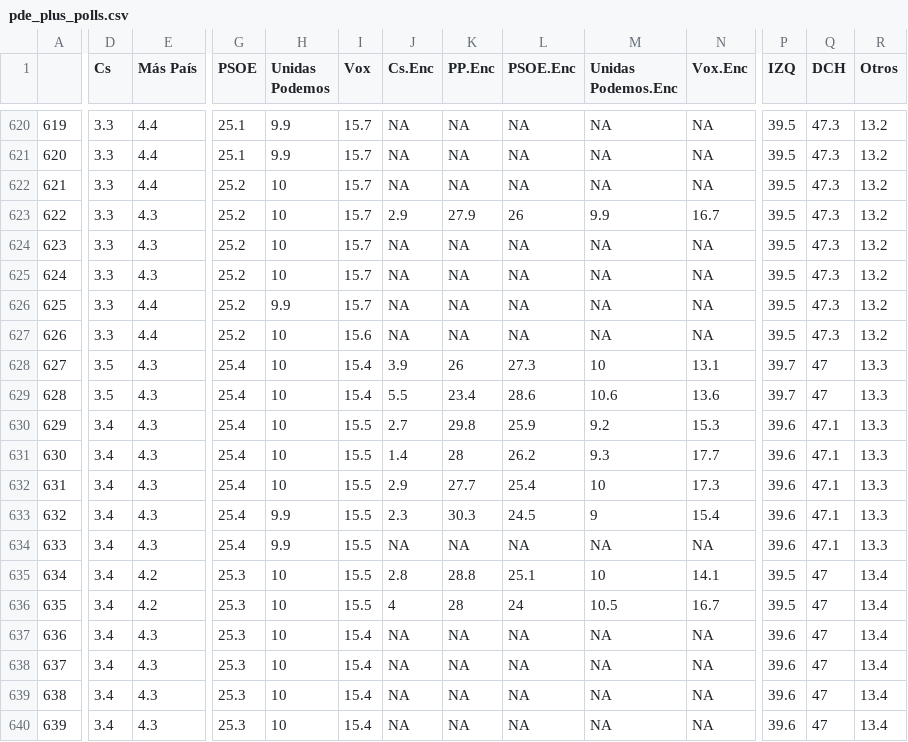
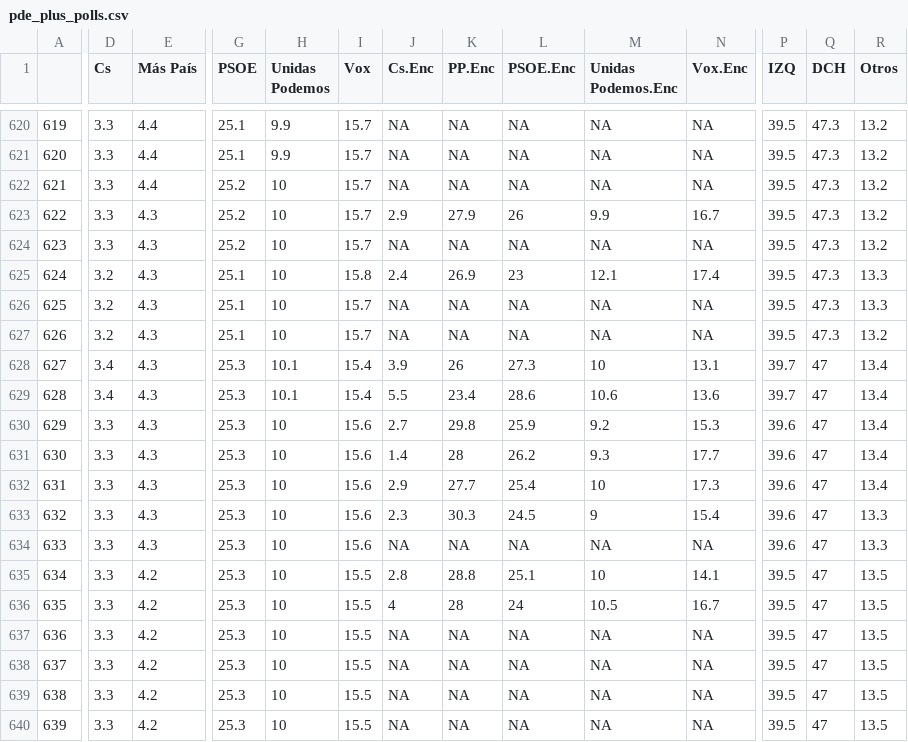
Before and after one commit to endikasatu/promedio_encuestas_esp, a CSV file: data/pde_plus_polls.csv, drawn as a sheet; only a part is shown, gaps mark what is left out; the diff covers the shown part only; the diff names each change by its address in the sheet, - before the commit and + after, or states it on an @@ line.

```diff
--- a/data/pde_plus_polls.csv
+++ b/data/pde_plus_polls.csv
-D625:D627 (Cs): 3.3
+D625:D627 (Cs): 3.2
-G625:G627 (PSOE): 25.2
+G625:G627 (PSOE): 25.1
-I625 (Vox): 15.7
+I625 (Vox): 15.8
-J625 (Cs.Enc): NA
+J625 (Cs.Enc): 2.4
-K625 (PP.Enc): NA
+K625 (PP.Enc): 26.9
-L625 (PSOE.Enc): NA
+L625 (PSOE.Enc): 23
-M625 (Unidas Podemos.Enc): NA
+M625 (Unidas Podemos.Enc): 12.1
-N625 (Vox.Enc): NA
+N625 (Vox.Enc): 17.4
-R625:R626 (Otros): 13.2
+R625:R626 (Otros): 13.3
-E626:E627 (Más País): 4.4
+E626:E627 (Más País): 4.3
-H626 (Unidas Podemos): 9.9
+H626 (Unidas Podemos): 10
-I627 (Vox): 15.6
+I627 (Vox): 15.7
-D628:D629 (Cs): 3.5
+D628:D629 (Cs): 3.4
-G628:G634 (PSOE): 25.4
+G628:G634 (PSOE): 25.3
-H628:H629 (Unidas Podemos): 10
+H628:H629 (Unidas Podemos): 10.1
-R628:R632 (Otros): 13.3
+R628:R632 (Otros): 13.4
-D630:D640 (Cs): 3.4
+D630:D640 (Cs): 3.3
-I630:I634 (Vox): 15.5
+I630:I634 (Vox): 15.6
-Q630:Q634 (DCH): 47.1
+Q630:Q634 (DCH): 47
-H633:H634 (Unidas Podemos): 9.9
+H633:H634 (Unidas Podemos): 10
-R635:R640 (Otros): 13.4
+R635:R640 (Otros): 13.5
-E637:E640 (Más País): 4.3
+E637:E640 (Más País): 4.2
-I637:I640 (Vox): 15.4
+I637:I640 (Vox): 15.5
-P637:P640 (IZQ): 39.6
+P637:P640 (IZQ): 39.5
```
Also changed, not shown: 4 edited cells elsewhere in this file, data/polls.csv, 1 other file.
